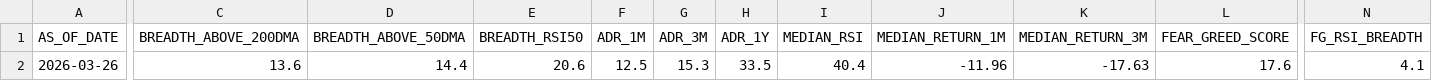
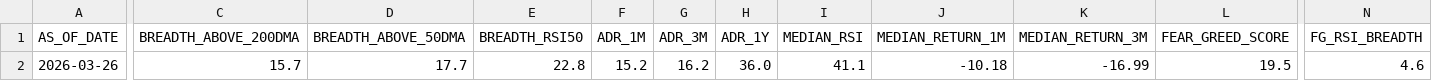
Before and after one commit to rajkshroff/multibagger-alerts, a CSV file: market_intelligence.csv, drawn as a sheet; only a part is shown, gaps mark what is left out; the diff covers the shown part only; the diff names each change by its address in the sheet, - before the commit and + after, or states it on an @@ line.

```diff
--- a/market_intelligence.csv
+++ b/market_intelligence.csv
-C2 (BREADTH_ABOVE_200DMA): 13.6
+C2 (BREADTH_ABOVE_200DMA): 15.7
-D2 (BREADTH_ABOVE_50DMA): 14.4
+D2 (BREADTH_ABOVE_50DMA): 17.7
-E2 (BREADTH_RSI50): 20.6
+E2 (BREADTH_RSI50): 22.8
-F2 (ADR_1M): 12.5
+F2 (ADR_1M): 15.2
-G2 (ADR_3M): 15.3
+G2 (ADR_3M): 16.2
-H2 (ADR_1Y): 33.5
+H2 (ADR_1Y): 36.0
-I2 (MEDIAN_RSI): 40.4
+I2 (MEDIAN_RSI): 41.1
-J2 (MEDIAN_RETURN_1M): -11.96
+J2 (MEDIAN_RETURN_1M): -10.18
-K2 (MEDIAN_RETURN_3M): -17.63
+K2 (MEDIAN_RETURN_3M): -16.99
-L2 (FEAR_GREED_SCORE): 17.6
+L2 (FEAR_GREED_SCORE): 19.5
-N2 (FG_RSI_BREADTH): 4.1
+N2 (FG_RSI_BREADTH): 4.6
```
Also changed, not shown: 5 edited cells elsewhere in this file, composite_scores.csv, early_alerts.csv, 3 other files.
